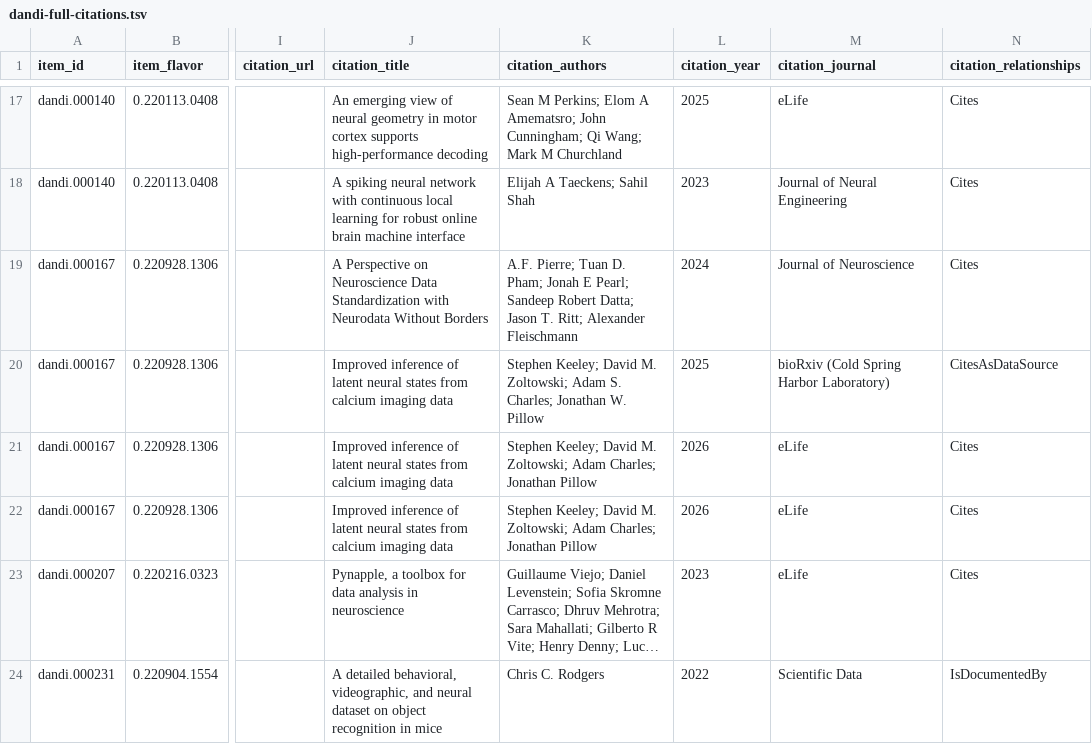
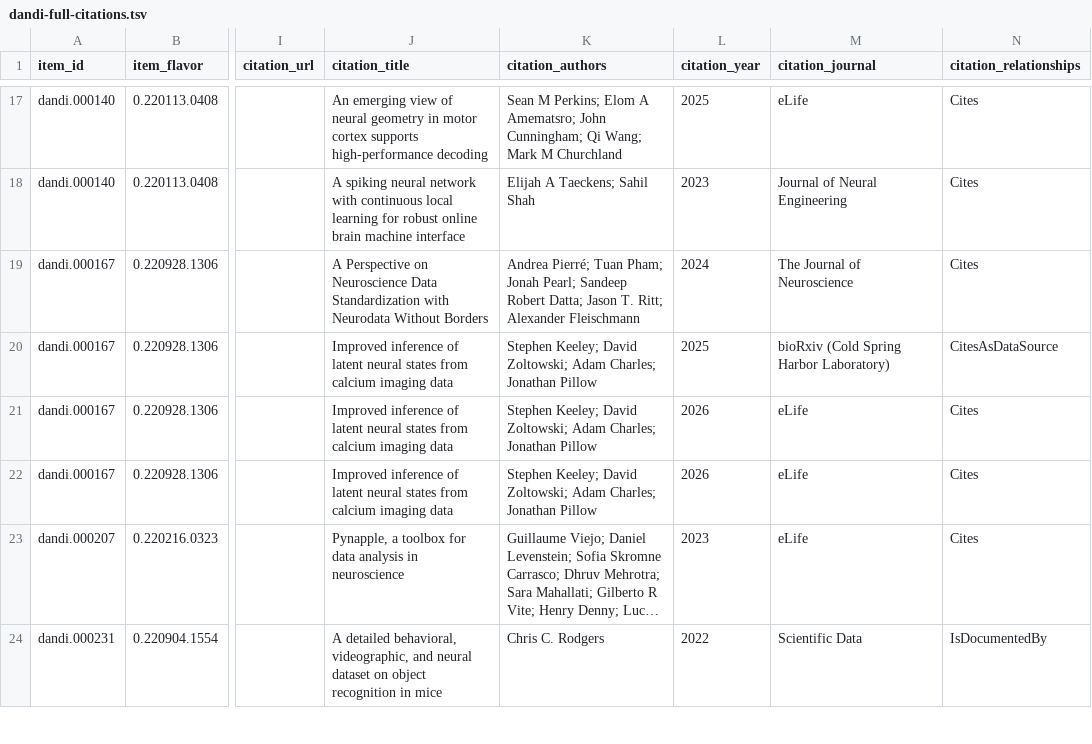
Before and after one commit to dandi/dandi-bib, a TSV file: citations/dandi-full-citations.tsv, drawn as a sheet; only a part is shown, gaps mark what is left out; long unchanged cells end in …; the diff names each change by its address in the sheet, - before the commit and + after, or states it on an @@ line.

```diff
--- a/citations/dandi-full-citations.tsv
+++ b/citations/dandi-full-citations.tsv
-K19 (citation_authors): A.F. Pierre; Tuan D. Pham; Jonah E Pearl; Sandeep…
+K19 (citation_authors): Andrea Pierré; Tuan Pham; Jonah Pearl; Sandeep…
-M19 (citation_journal): Journal of Neuroscience
+M19 (citation_journal): The Journal of Neuroscience
-K20 (citation_authors): …Keeley; David M. Zoltowski; Adam S. Charles; Jonathan W. Pillow
+K20 (citation_authors): …Keeley; David Zoltowski; Adam Charles; Jonathan Pillow
-K21:K22 (citation_authors): …Keeley; David M. Zoltowski; Adam…
+K21:K22 (citation_authors): …Keeley; David Zoltowski; Adam…
```
